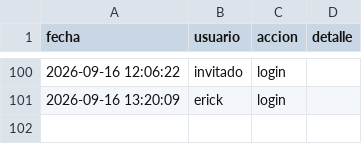
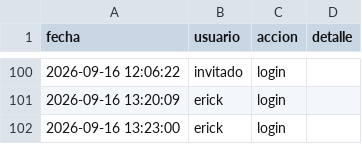
Before and after one commit to Erixfer98/laliga-modelo, a CSV file: uso.csv, drawn as a sheet; only a part is shown, gaps mark what is left out; the diff names each change by its address in the sheet, - before the commit and + after, or states it on an @@ line.

Commit message:
uso: erick login

```diff
--- a/uso.csv
+++ b/uso.csv
+row 102: 2026-09-16 13:23:00 | erick | login
```
